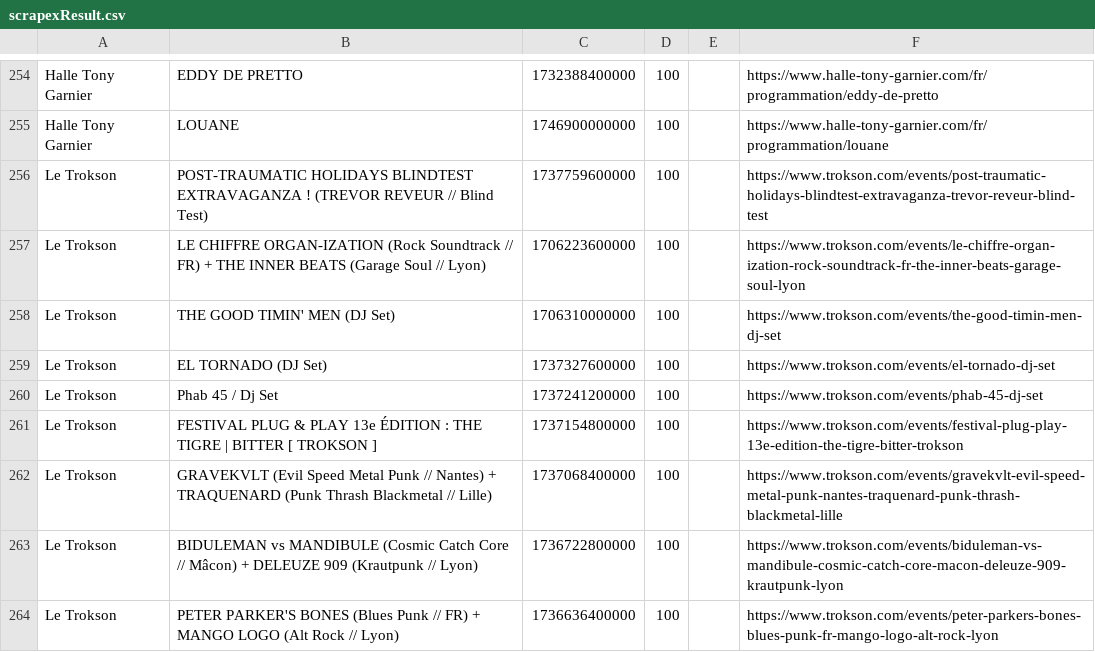
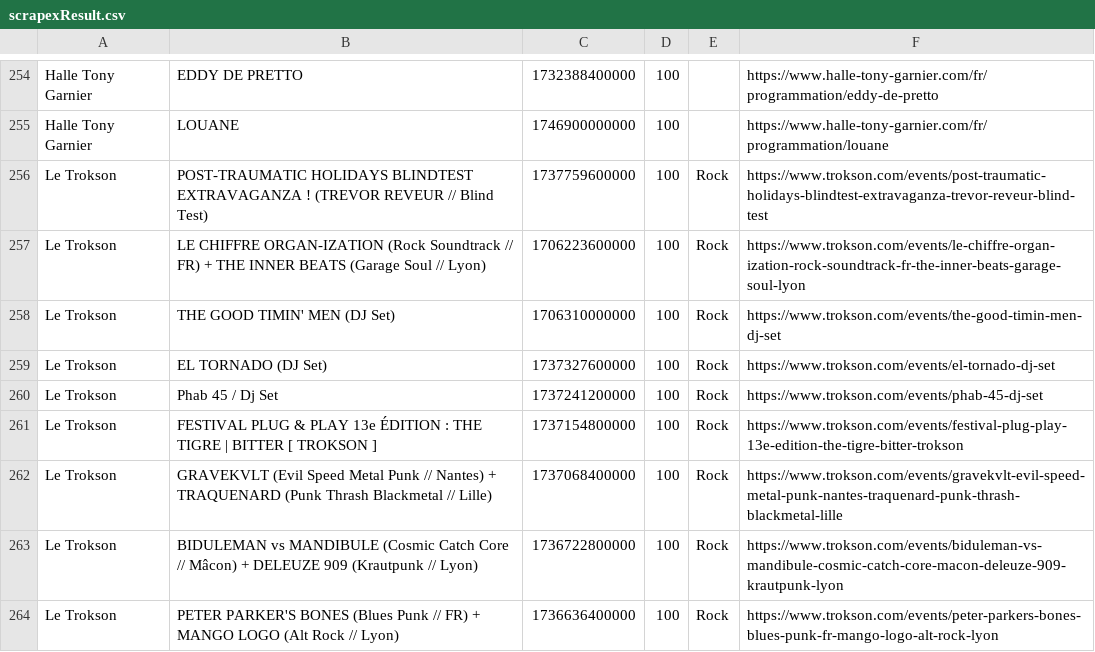
Before and after one commit to agrignard/WhatsNext, a CSV file: scraping/generated/scrapexResult.csv, drawn as a sheet; only a part is shown, gaps mark what is left out; the diff covers the shown part only.

```diff
--- a/scraping/generated/scrapexResult.csv
+++ b/scraping/generated/scrapexResult.csv
@@ -255,10 +255,10 @@ Halle Tony Garnier;EDDY DE PRETTO;1732388400000;100;;https://www.halle-tony-garn
 Halle Tony Garnier;LOUANE;1746900000000;100;;https://www.halle-tony-garnier.com/fr/programmation/louane
-Le Trokson;POST-TRAUMATIC HOLIDAYS BLINDTEST EXTRAVAGANZA ! (TREVOR REVEUR // Blind Test);1737759600000;100;;https://www.trokson.com/events/post-traumatic-holidays-blindtest-extravaganza-trevor-reveur-blind-test
-Le Trokson;LE CHIFFRE ORGAN-IZATION (Rock Soundtrack // FR) + THE INNER BEATS (Garage Soul // Lyon);1706223600000;100;;https://www.trokson.com/events/le-chiffre-organ-ization-rock-soundtrack-fr-the-inner-beats-garage-soul-lyon
-Le Trokson;THE GOOD TIMIN' MEN (DJ Set);1706310000000;100;;https://www.trokson.com/events/the-good-timin-men-dj-set
-Le Trokson;EL TORNADO (DJ Set);1737327600000;100;;https://www.trokson.com/events/el-tornado-dj-set
-Le Trokson;Phab 45 / Dj Set;1737241200000;100;;https://www.trokson.com/events/phab-45-dj-set
-Le Trokson;FESTIVAL PLUG & PLAY 13e ÉDITION : THE TIGRE | BITTER [ TROKSON ];1737154800000;100;;https://www.trokson.com/events/festival-plug-play-13e-edition-the-tigre-bitter-trokson
-Le Trokson;GRAVEKVLT (Evil Speed Metal Punk // Nantes) + TRAQUENARD (Punk Thrash Blackmetal // Lille);1737068400000;100;;https://www.trokson.com/events/gravekvlt-evil-speed-metal-punk-nantes-traquenard-punk-thrash-blackmetal-lille
-Le Trokson;BIDULEMAN vs MANDIBULE (Cosmic Catch Core // Mâcon) + DELEUZE 909 (Krautpunk // Lyon);1736722800000;100;;https://www.trokson.com/events/biduleman-vs-mandibule-cosmic-catch-core-macon-deleuze-909-krautpunk-lyon
-Le Trokson;PETER PARKER'S BONES (Blues Punk // FR) + MANGO LOGO (Alt Rock // Lyon);1736636400000;100;;https://www.trokson.com/events/peter-parkers-bones-blues-punk-fr-mango-logo-alt-rock-lyon
+Le Trokson;POST-TRAUMATIC HOLIDAYS BLINDTEST EXTRAVAGANZA ! (TREVOR REVEUR // Blind Test);1737759600000;100;Rock;https://www.trokson.com/events/post-traumatic-holidays-blindtest-extravaganza-trevor-reveur-blind-test
+Le Trokson;LE CHIFFRE ORGAN-IZATION (Rock Soundtrack // FR) + THE INNER BEATS (Garage Soul // Lyon);1706223600000;100;Rock;https://www.trokson.com/events/le-chiffre-organ-ization-rock-soundtrack-fr-the-inner-beats-garage-soul-lyon
+Le Trokson;THE GOOD TIMIN' MEN (DJ Set);1706310000000;100;Rock;https://www.trokson.com/events/the-good-timin-men-dj-set
+Le Trokson;EL TORNADO (DJ Set);1737327600000;100;Rock;https://www.trokson.com/events/el-tornado-dj-set
+Le Trokson;Phab 45 / Dj Set;1737241200000;100;Rock;https://www.trokson.com/events/phab-45-dj-set
+Le Trokson;FESTIVAL PLUG & PLAY 13e ÉDITION : THE TIGRE | BITTER [ TROKSON ];1737154800000;100;Rock;https://www.trokson.com/events/festival-plug-play-13e-edition-the-tigre-bitter-trokson
+Le Trokson;GRAVEKVLT (Evil Speed Metal Punk // Nantes) + TRAQUENARD (Punk Thrash Blackmetal // Lille);1737068400000;100;Rock;https://www.trokson.com/events/gravekvlt-evil-speed-metal-punk-nantes-traquenard-punk-thrash-blackmetal-lille
+Le Trokson;BIDULEMAN vs MANDIBULE (Cosmic Catch Core // Mâcon) + DELEUZE 909 (Krautpunk // Lyon);1736722800000;100;Rock;https://www.trokson.com/events/biduleman-vs-mandibule-cosmic-catch-core-macon-deleuze-909-krautpunk-lyon
+Le Trokson;PETER PARKER'S BONES (Blues Punk // FR) + MANGO LOGO (Alt Rock // Lyon);1736636400000;100;Rock;https://www.trokson.com/events/peter-parkers-bones-blues-punk-fr-mango-logo-alt-rock-lyon
```
Also changed, not shown: 50 edited cells elsewhere in this file, www/lyon_place.csv, 7 other files.
